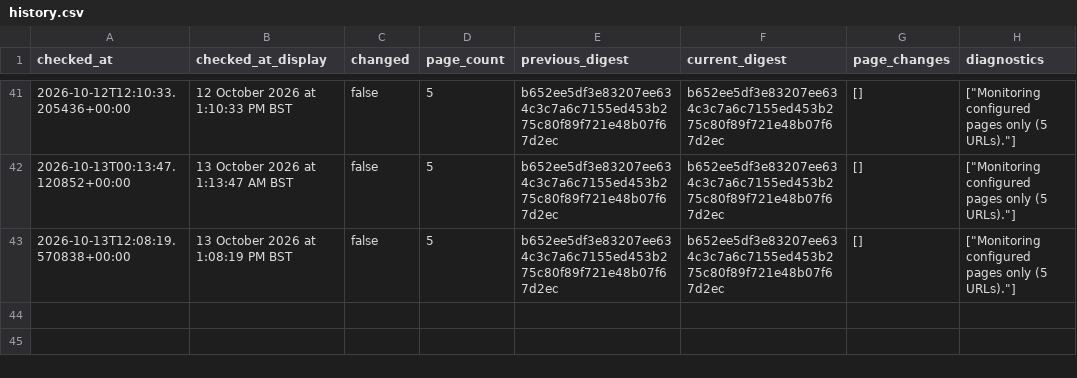
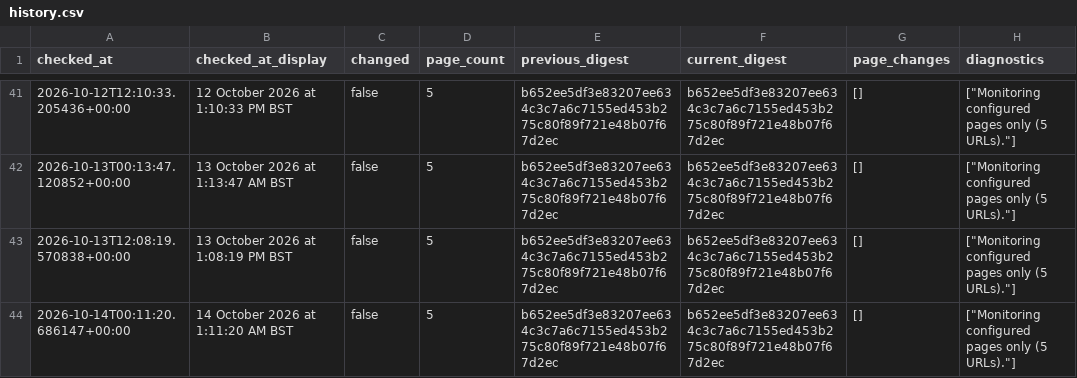
Before and after one commit to McKnightRider/CheckWebsiteUpdates, a CSV file: website/history.csv, drawn as a sheet; only a part is shown, gaps mark what is left out.

```diff
--- a/website/history.csv
+++ b/website/history.csv
@@ -43 +43,2 @@ checked_at,checked_at_display,changed,page_count,previous_digest,current_digest,
 2026-10-13T12:08:19.570838+00:00,13 October 2026 at 1:08:19 PM BST,false,5,b652ee5df3e83207ee634c3c7a6c7155ed453b275c80f89f721e48b07f67d2ec,b652ee5df3e83207ee634c3c7a6c7155ed453b275c80f89f721e48b07f67d2ec,[],"[""Monitoring configured pages only (5 URLs).""]"
+2026-10-14T00:11:20.686147+00:00,14 October 2026 at 1:11:20 AM BST,false,5,b652ee5df3e83207ee634c3c7a6c7155ed453b275c80f89f721e48b07f67d2ec,b652ee5df3e83207ee634c3c7a6c7155ed453b275c80f89f721e48b07f67d2ec,[],"[""Monitoring configured pages only (5 URLs).""]"
```
Also changed, not shown: 4 other files.
